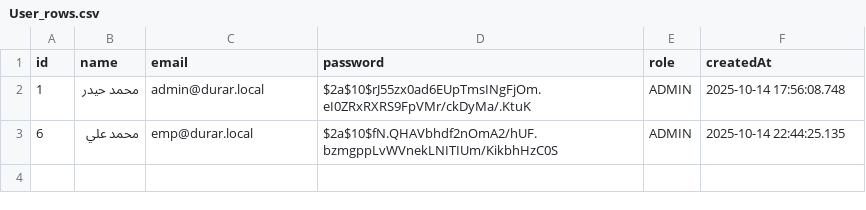
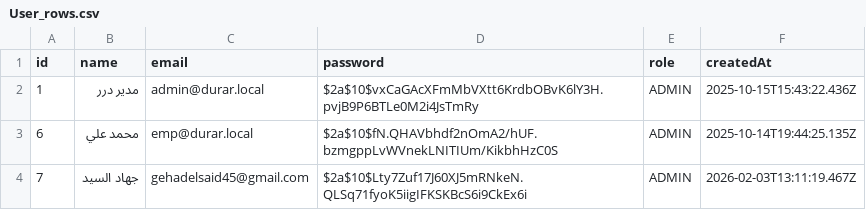
Before and after one commit to mistro2day/durar-system, a CSV file: backend/data_import/User_rows.csv, drawn as a sheet.

```diff
--- a/backend/data_import/User_rows.csv
+++ b/backend/data_import/User_rows.csv
@@ -1,3 +1,4 @@
 id,name,email,password,role,createdAt
-1,محمد حيدر,admin@durar.local,$2a$10$rJ55zx0ad6EUpTmsINgFjOm.eI0ZRxRXRS9FpVMr/ckDyMa/.KtuK,ADMIN,2025-10-14 17:56:08.748
-6,محمد علي,emp@durar.local,$2a$10$fN.QHAVbhdf2nOmA2/hUF.bzmgppLvWVnekLNITIUm/KikbhHzC0S,ADMIN,2025-10-14 22:44:25.135
+1,مدير درر,admin@durar.local,$2a$10$vxCaGAcXFmMbVXtt6KrdbOBvK6lY3H.pvjB9P6BTLe0M2i4JsTmRy,ADMIN,2025-10-15T15:43:22.436Z
+6,محمد علي,emp@durar.local,$2a$10$fN.QHAVbhdf2nOmA2/hUF.bzmgppLvWVnekLNITIUm/KikbhHzC0S,ADMIN,2025-10-14T19:44:25.135Z
+7,جهاد السيد,gehadelsaid45@gmail.com,$2a$10$Lty7Zuf17J60XJ5mRNkeN.QLSq71fyoK5iigIFKSKBcS6i9CkEx6i,ADMIN,2026-02-03T13:11:19.467Z
```
Also changed, not shown: backend/data_import/ActivityLog_rows.csv, backend/data_import/Invoice_rows.csv, 9 other files.
